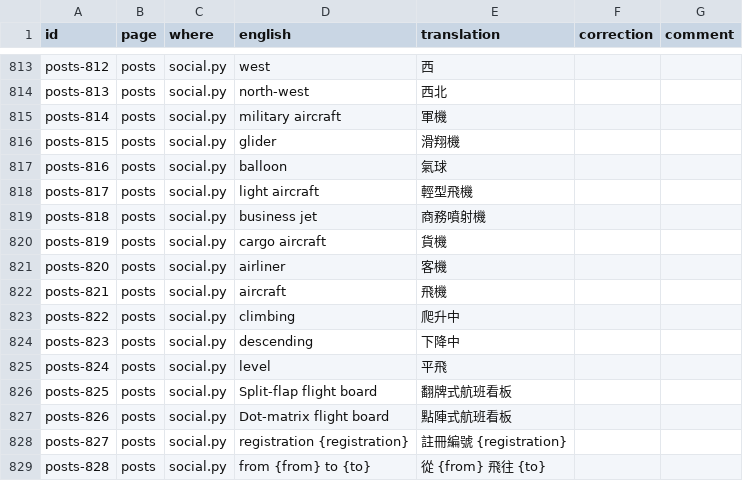
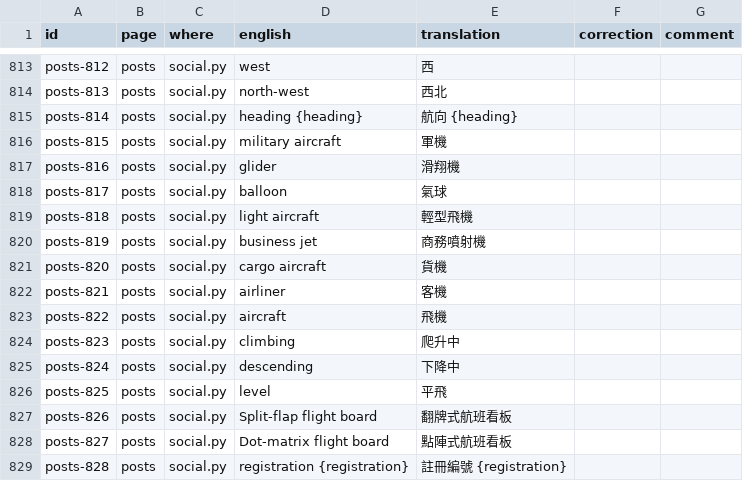
Before and after one commit to regis57/ZenithBoard, a CSV file: docs/translations/zh-Hant.csv, drawn as a sheet; only a part is shown, gaps mark what is left out; the diff covers the shown part only.

```diff
--- a/docs/translations/zh-Hant.csv
+++ b/docs/translations/zh-Hant.csv
@@ -814,16 +814,16 @@ posts-812,posts,social.py,west,西,,
 posts-813,posts,social.py,north-west,西北,,
-posts-814,posts,social.py,military aircraft,軍機,,
-posts-815,posts,social.py,glider,滑翔機,,
-posts-816,posts,social.py,balloon,氣球,,
-posts-817,posts,social.py,light aircraft,輕型飛機,,
-posts-818,posts,social.py,business jet,商務噴射機,,
-posts-819,posts,social.py,cargo aircraft,貨機,,
-posts-820,posts,social.py,airliner,客機,,
-posts-821,posts,social.py,aircraft,飛機,,
-posts-822,posts,social.py,climbing,爬升中,,
-posts-823,posts,social.py,descending,下降中,,
-posts-824,posts,social.py,level,平飛,,
-posts-825,posts,social.py,Split-flap flight board,翻牌式航班看板,,
-posts-826,posts,social.py,Dot-matrix flight board,點陣式航班看板,,
-posts-827,posts,social.py,registration {registration},註冊編號 {registration},,
-posts-828,posts,social.py,from {from} to {to},從 {from} 飛往 {to},,
+posts-814,posts,social.py,heading {heading},航向 {heading},,
+posts-815,posts,social.py,military aircraft,軍機,,
+posts-816,posts,social.py,glider,滑翔機,,
+posts-817,posts,social.py,balloon,氣球,,
+posts-818,posts,social.py,light aircraft,輕型飛機,,
+posts-819,posts,social.py,business jet,商務噴射機,,
+posts-820,posts,social.py,cargo aircraft,貨機,,
+posts-821,posts,social.py,airliner,客機,,
+posts-822,posts,social.py,aircraft,飛機,,
+posts-823,posts,social.py,climbing,爬升中,,
+posts-824,posts,social.py,descending,下降中,,
+posts-825,posts,social.py,level,平飛,,
+posts-826,posts,social.py,Split-flap flight board,翻牌式航班看板,,
+posts-827,posts,social.py,Dot-matrix flight board,點陣式航班看板,,
+posts-828,posts,social.py,registration {registration},註冊編號 {registration},,
```
Also changed, not shown: 1 added row and 165 edited cells elsewhere in this file, docs/translations/fi.csv, docs/translations/ja.csv, 48 other files.
